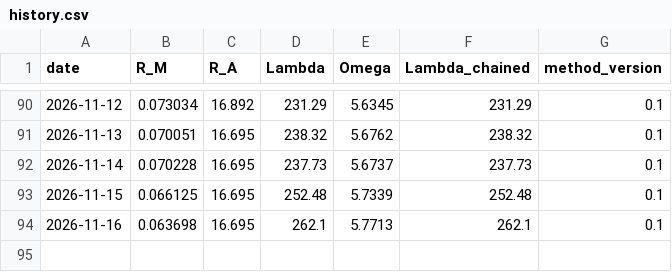
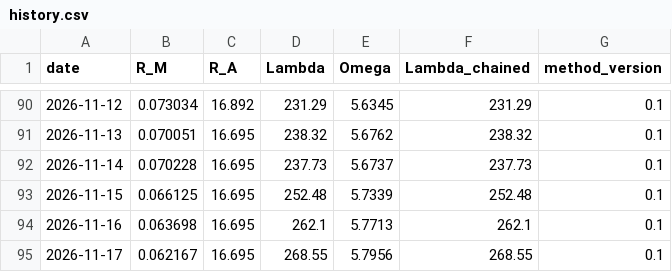
Before and after one commit to tanghuidao/abundantics, a CSV file: public/api/parity/history.csv, drawn as a sheet; only a part is shown, gaps mark what is left out; the diff names each change by its address in the sheet, - before the commit and + after, or states it on an @@ line.

```diff
--- a/public/api/parity/history.csv
+++ b/public/api/parity/history.csv
+row 95: 2026-11-17 | 0.062167 | 16.695 | 268.55 | 5.7956 | 268.55 | 0.1
```
Also changed, not shown: 1 other file.
